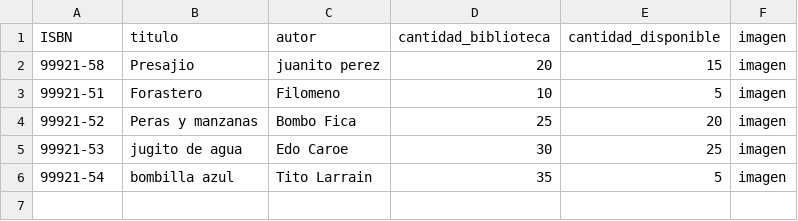
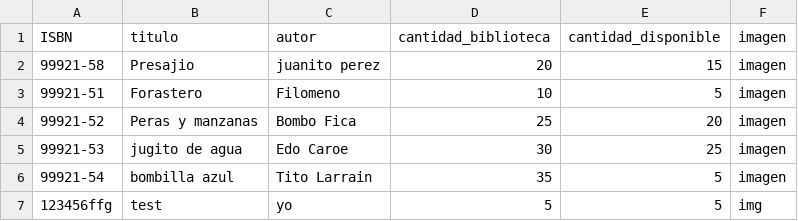
Before and after one commit to machinealpha/biblioteca, a CSV file: libros.csv, drawn as a sheet; the diff names each change by its address in the sheet, - before the commit and + after, or states it on an @@ line.

```diff
--- a/libros.csv
+++ b/libros.csv
+row 7: 123456ffg | test | yo | 5 | 5 | img
```
Also changed, not shown: 4 other files.
